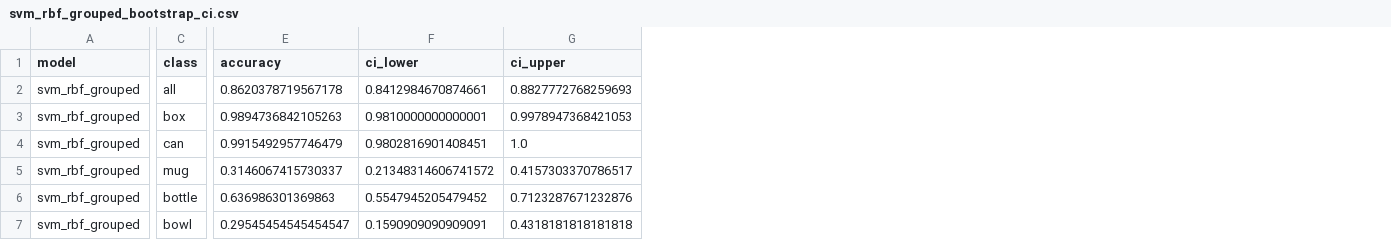
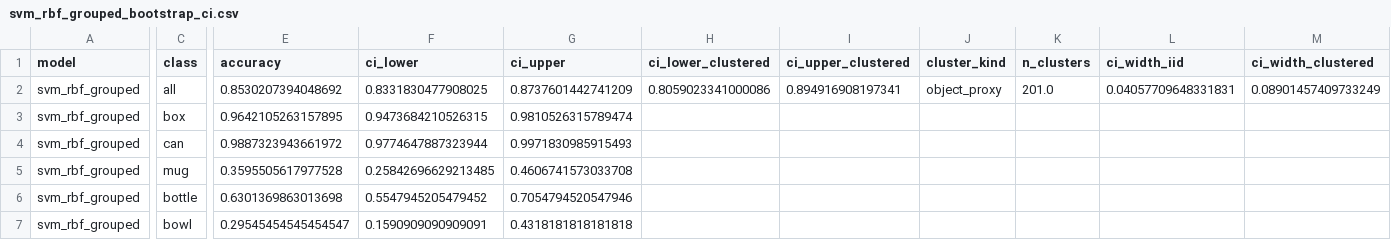
Before and after one commit to shreyan01/pnsg_superquadrics, a CSV file: sage_baseline_experiments/results/task5/svm_rbf_grouped_bootstrap_ci.csv, drawn as a sheet; only a part is shown, gaps mark what is left out; the diff names each change by its address in the sheet, - before the commit and + after, or states it on an @@ line.

```diff
--- a/sage_baseline_experiments/results/task5/svm_rbf_grouped_bootstrap_ci.csv
+++ b/sage_baseline_experiments/results/task5/svm_rbf_grouped_bootstrap_ci.csv
+column H (ci_lower_clustered), row 2: 0.8059023341000086
+column I (ci_upper_clustered), row 2: 0.894916908197341
+column J (cluster_kind), row 2: object_proxy
+column K (n_clusters), row 2: 201.0
+column L (ci_width_iid), row 2: 0.04057709648331831
+column M (ci_width_clustered), row 2: 0.08901457409733249
-E2 (accuracy): 0.8620378719567178
+E2 (accuracy): 0.8530207394048692
-F2 (ci_lower): 0.8412984670874661
+F2 (ci_lower): 0.8331830477908025
-G2 (ci_upper): 0.8827772768259693
+G2 (ci_upper): 0.8737601442741209
-E3 (accuracy): 0.9894736842105263
+E3 (accuracy): 0.9642105263157895
-F3 (ci_lower): 0.9810000000000001
+F3 (ci_lower): 0.9473684210526315
-G3 (ci_upper): 0.9978947368421053
+G3 (ci_upper): 0.9810526315789474
-E4 (accuracy): 0.9915492957746479
+E4 (accuracy): 0.9887323943661972
-F4 (ci_lower): 0.9802816901408451
+F4 (ci_lower): 0.9774647887323944
-G4 (ci_upper): 1.0
+G4 (ci_upper): 0.9971830985915493
-E5 (accuracy): 0.3146067415730337
+E5 (accuracy): 0.3595505617977528
-F5 (ci_lower): 0.21348314606741572
+F5 (ci_lower): 0.25842696629213485
-G5 (ci_upper): 0.4157303370786517
+G5 (ci_upper): 0.4606741573033708
-E6 (accuracy): 0.636986301369863
+E6 (accuracy): 0.6301369863013698
-G6 (ci_upper): 0.7123287671232876
+G6 (ci_upper): 0.7054794520547946
```
Also changed, not shown: sage_baseline_experiments/results/task5/bootstrap_ci_summary.csv, sage_baseline_experiments/results/task5/knn_bootstrap_ci.csv, 14 other files.
